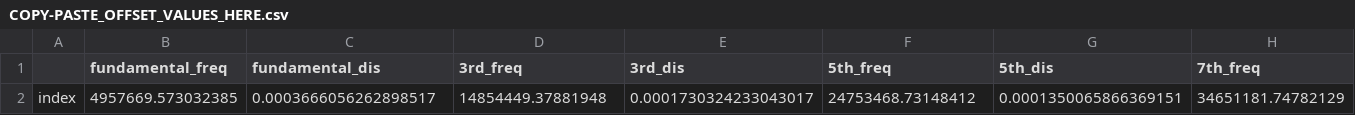
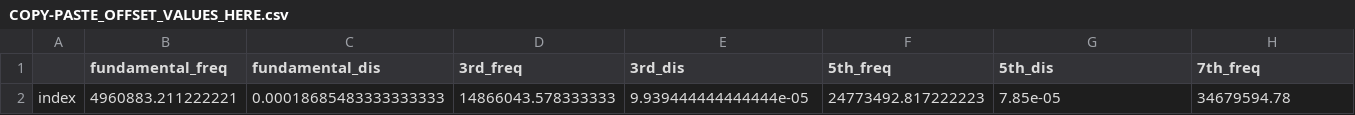
Before and after one commit to b-pardi/pyQCM, a CSV file: offset_data/COPY-PASTE_OFFSET_VALUES_HERE.csv, drawn as a sheet; only a part is shown; removed rows and columns are numbered as before the commit, all else as after; rows hold the shown columns only; the diff names each change by its address in the sheet, - before the commit and + after, or states it on an @@ line.

```diff
--- a/offset_data/COPY-PASTE_OFFSET_VALUES_HERE.csv
+++ b/offset_data/COPY-PASTE_OFFSET_VALUES_HERE.csv
-row 2: index | 4957669.573032385 | 0.0003666056262898517 | 14854449.37881948 | 0.0001730324233043017 | 24753468.73148412 | 0.0001350065866369151 | 34651181.74782129
+row 2: index | 4960883.211222221 | 0.00018685483333333333 | 14866043.578333333 | 9.939444444444444e-05 | 24773492.817222223 | 7.85e-05 | 34679594.78
```
Also changed, not shown: 1 other file.
